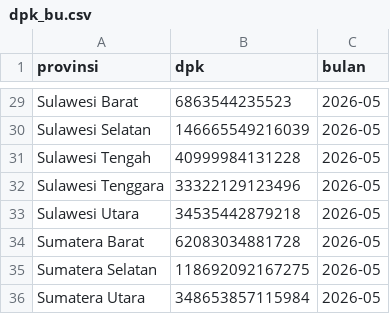
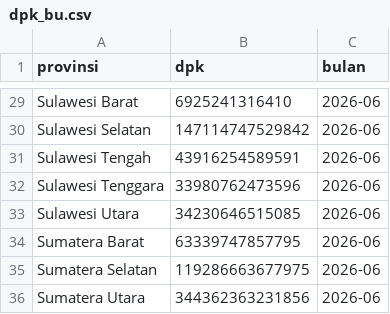
Before and after one commit to locitaresmi/ped-kalsel-dashboard, a CSV file: public/data/dpk_bu.csv, drawn as a sheet; only a part is shown, gaps mark what is left out; the diff covers the shown part only; the diff names each change by its address in the sheet, - before the commit and + after, or states it on an @@ line.

```diff
--- a/public/data/dpk_bu.csv
+++ b/public/data/dpk_bu.csv
-B29 (dpk): 6863544235523
+B29 (dpk): 6925241316410
-C29:C36 (bulan): 2026-05
+C29:C36 (bulan): 2026-06
-B30 (dpk): 146665549216039
+B30 (dpk): 147114747529842
-B31 (dpk): 40999984131228
+B31 (dpk): 43916254589591
-B32 (dpk): 33322129123496
+B32 (dpk): 33980762473596
-B33 (dpk): 34535442879218
+B33 (dpk): 34230646515085
-B34 (dpk): 62083034881728
+B34 (dpk): 63339747857795
-B35 (dpk): 118692092167275
+B35 (dpk): 119286663677975
-B36 (dpk): 348653857115984
+B36 (dpk): 344362363231856
```
Also changed, not shown: 54 edited cells elsewhere in this file, public/data/kredit_bu.csv, 1 other file.
